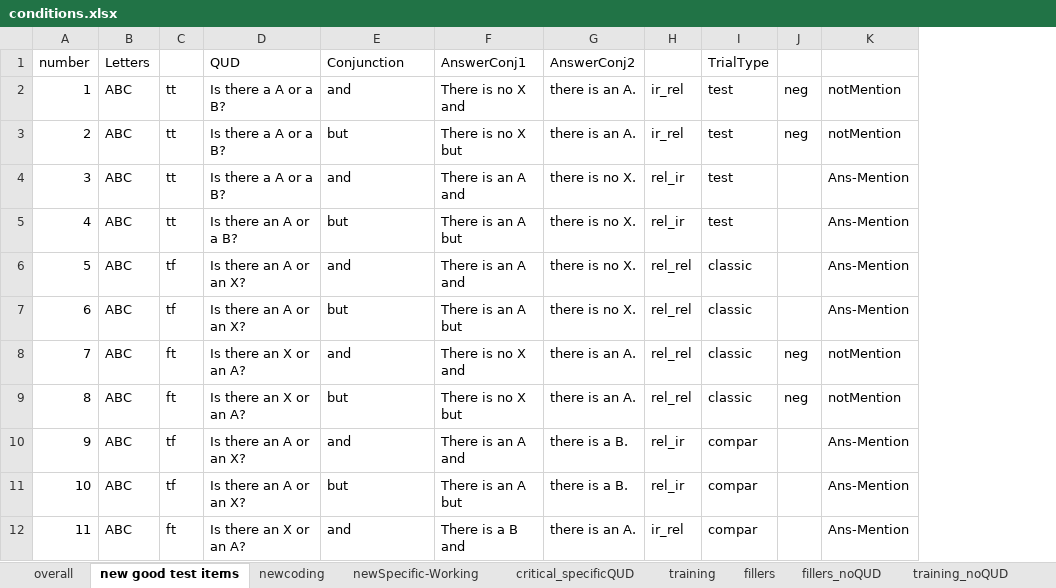
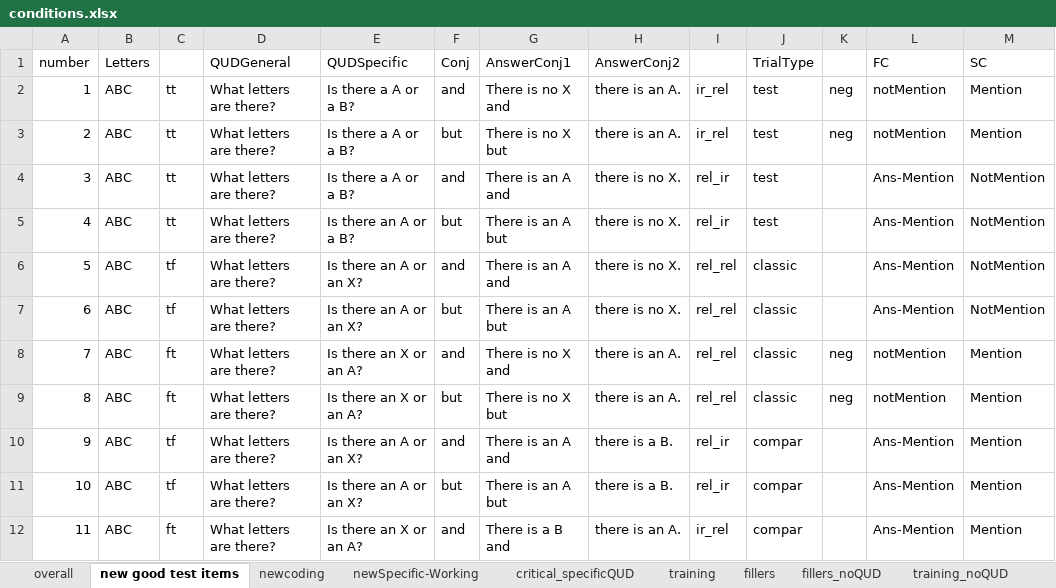
Before and after one commit to mcmoyer11/connectives-qud, an Excel workbook: notes/conditions.xlsx, sheet new good test items, drawn as a sheet; only a part is shown; values as stored, in another font and other column widths than the file's, no cell formats; addresses are those after the commit; the diff covers the shown part only; the diff names each change by its address in the sheet, - before the commit and + after, or states it on an @@ line.

```diff
--- a/notes/conditions.xlsx (sheet new good test items)
+++ b/notes/conditions.xlsx (sheet new good test items)
+column F (Conj), rows 2-12: and | but | and | but | and | but | and | but | and | but | and
+column M (SC), rows 2-12: Mention | Mention | NotMention | NotMention | NotMention | NotMention | Mention | Mention | Mention | Mention | Mention
-D1: QUD
+D1: QUDGeneral
-E1: Conjunction
+E1: QUDSpecific
-L1: (empty)
+L1: FC
-D2:D4 (QUDGeneral): Is there a A or a B?
+D2:D4 (QUDGeneral): What letters are there?
-E2 (QUDSpecific): and
+E2 (QUDSpecific): Is there a A or a B?
-E3 (QUDSpecific): but
+E3 (QUDSpecific): Is there a A or a B?
-E4 (QUDSpecific): and
+E4 (QUDSpecific): Is there a A or a B?
-D5 (QUDGeneral): Is there an A or a B?
+D5 (QUDGeneral): What letters are there?
-E5 (QUDSpecific): but
+E5 (QUDSpecific): Is there an A or a B?
-D6:D7 (QUDGeneral): Is there an A or an X?
+D6:D7 (QUDGeneral): What letters are there?
-E6 (QUDSpecific): and
+E6 (QUDSpecific): Is there an A or an X?
-E7 (QUDSpecific): but
+E7 (QUDSpecific): Is there an A or an X?
-D8:D9 (QUDGeneral): Is there an X or an A?
+D8:D9 (QUDGeneral): What letters are there?
-E8 (QUDSpecific): and
+E8 (QUDSpecific): Is there an X or an A?
-E9 (QUDSpecific): but
+E9 (QUDSpecific): Is there an X or an A?
-D10:D11 (QUDGeneral): Is there an A or an X?
+D10:D11 (QUDGeneral): What letters are there?
-E10 (QUDSpecific): and
+E10 (QUDSpecific): Is there an A or an X?
-E11 (QUDSpecific): but
+E11 (QUDSpecific): Is there an A or an X?
-D12 (QUDGeneral): Is there an X or an A?
+D12 (QUDGeneral): What letters are there?
-E12 (QUDSpecific): and
+E12 (QUDSpecific): Is there an X or an A?
```
Also changed, not shown: 7 added rows, 7 removed rows and 26 edited cells elsewhere in this sheet, sheet fillers, cell formats, 7 other files.
